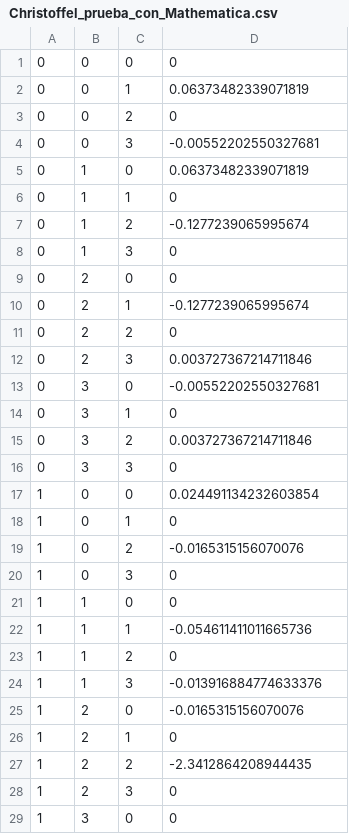
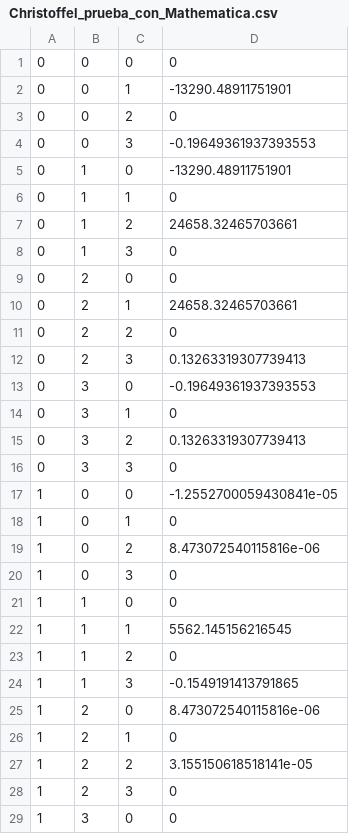
Before and after one commit to AlvaroC307/Black-Hole-Shadows, a CSV file: Data/Christoffel_prueba_con_Mathematica.csv, drawn as a sheet; only a part is shown; the diff covers the shown part only.

```diff
--- a/Data/Christoffel_prueba_con_Mathematica.csv
+++ b/Data/Christoffel_prueba_con_Mathematica.csv
@@ -1,28 +1,28 @@
 0,0,0,0
-0,0,1,0.06373482339071819
+0,0,1,-13290.48911751901
 0,0,2,0
-0,0,3,-0.00552202550327681
-0,1,0,0.06373482339071819
+0,0,3,-0.19649361937393553
+0,1,0,-13290.48911751901
 0,1,1,0
-0,1,2,-0.1277239065995674
+0,1,2,24658.32465703661
 0,1,3,0
 0,2,0,0
-0,2,1,-0.1277239065995674
+0,2,1,24658.32465703661
 0,2,2,0
-0,2,3,0.003727367214711846
-0,3,0,-0.00552202550327681
+0,2,3,0.13263319307739413
+0,3,0,-0.19649361937393553
 0,3,1,0
-0,3,2,0.003727367214711846
+0,3,2,0.13263319307739413
 0,3,3,0
-1,0,0,0.024491134232603854
+1,0,0,-1.2552700059430841e-05
 1,0,1,0
-1,0,2,-0.0165315156070076
+1,0,2,8.473072540115816e-06
 1,0,3,0
 1,1,0,0
-1,1,1,-0.054611411011665736
+1,1,1,5562.145156216545
 1,1,2,0
-1,1,3,-0.013916884774633376
-1,2,0,-0.0165315156070076
+1,1,3,-0.1549191413791865
+1,2,0,8.473072540115816e-06
 1,2,1,0
-1,2,2,-2.3412864208944435
+1,2,2,3.155150618518141e-05
 1,2,3,0
```
Also changed, not shown: 18 edited cells elsewhere in this file, 2 other files.
